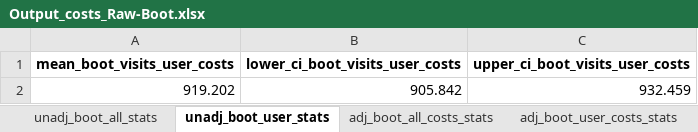
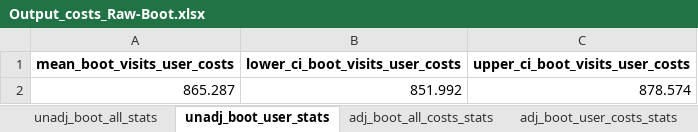
Before and after one commit to HEOR-NDORMS/OMOP-Validation-Study, an Excel workbook: CPRD Raw Analysis/Results/Output_costs_Raw-Boot.xlsx, sheet unadj_boot_user_stats, drawn as a sheet; values as stored, in another font and other column widths than the file's, no borders; removed rows and columns are numbered as before the commit, all else as after; the diff names each change by its address in the sheet, - before the commit and + after, or states it on an @@ line.

```diff
--- a/CPRD Raw Analysis/Results/Output_costs_Raw-Boot.xlsx (sheet unadj_boot_user_stats)
+++ b/CPRD Raw Analysis/Results/Output_costs_Raw-Boot.xlsx (sheet unadj_boot_user_stats)
-row 2: 919.202 | 905.842 | 932.459
+row 2: 865.287 | 851.992 | 878.574
```
Also changed, not shown: sheet adj_boot_all_costs_stats, sheet adj_boot_user_costs_stats, sheet unadj_boot_all_stats, 5 other files.
